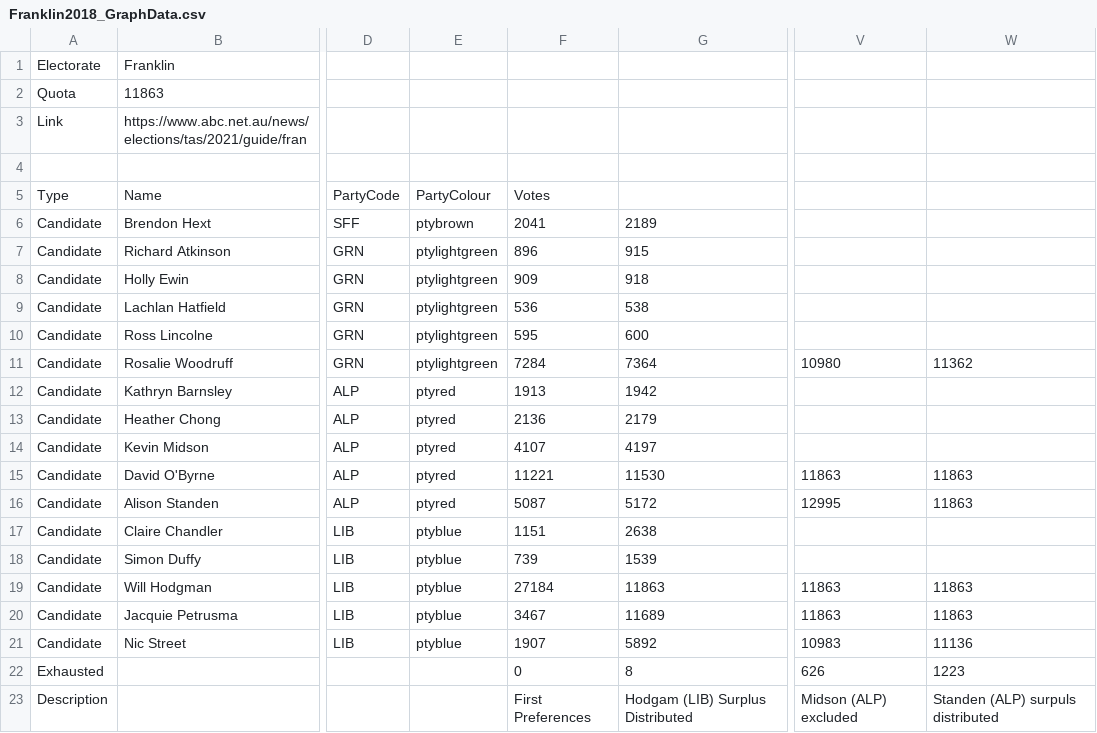
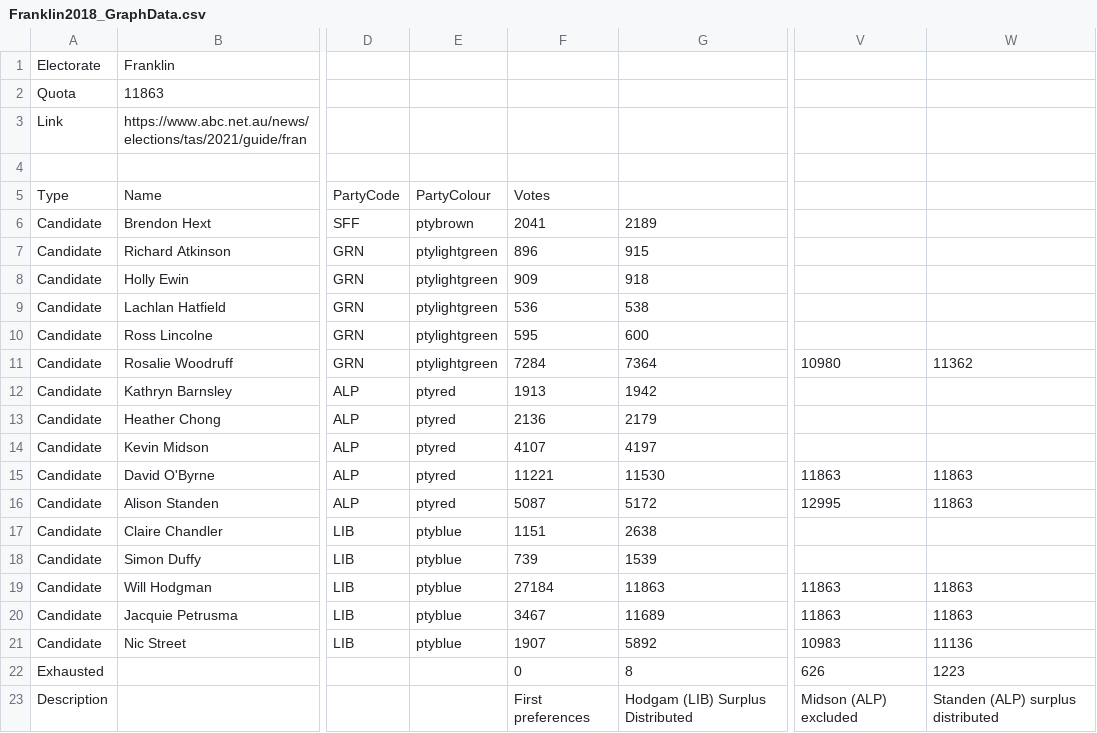
Before and after one commit to MarkusMannheim/preference-flows, a CSV file: data/tas/2018/Franklin2018_GraphData.csv, drawn as a sheet; only a part is shown, gaps mark what is left out; the diff names each change by its address in the sheet, - before the commit and + after, or states it on an @@ line.

```diff
--- a/data/tas/2018/Franklin2018_GraphData.csv
+++ b/data/tas/2018/Franklin2018_GraphData.csv
-F23: First Preferences
+F23: First preferences
-W23: Standen (ALP) surpuls distributed
+W23: Standen (ALP) surplus distributed
```
Also changed, not shown: data/tas/2018/Clark2018_GraphData.csv, data/tas/2018/Lyons2018_GraphData.csv, 2 other files.
